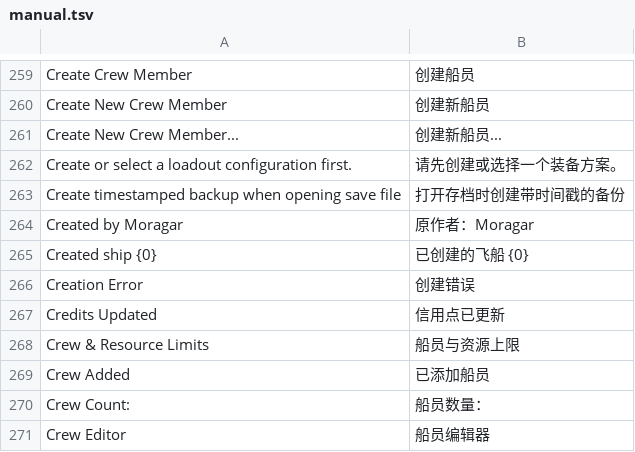
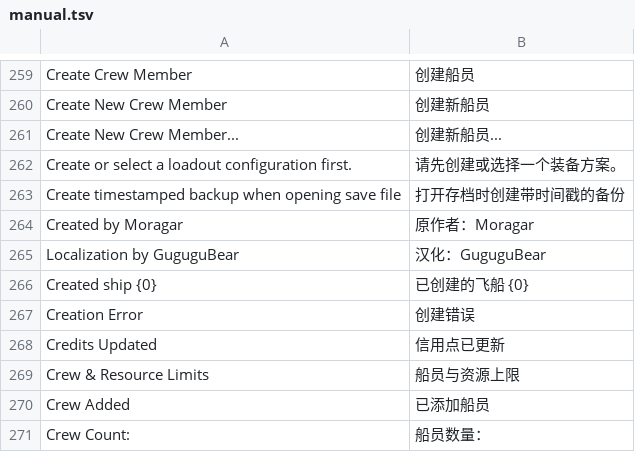
Before and after one commit to GuguguBear/Space-Haven-Save-Game-Editor, a TSV file: i18n/manual.tsv, drawn as a sheet; only a part is shown, gaps mark what is left out; the shorter side is filled out with more unchanged rows; the diff names each change by its address in the sheet, - before the commit and + after, or states it on an @@ line.

```diff
--- a/i18n/manual.tsv
+++ b/i18n/manual.tsv
+row 265: Localization by GuguguBear | 汉化：GuguguBear
```
Also changed, not shown: 4 other files.
